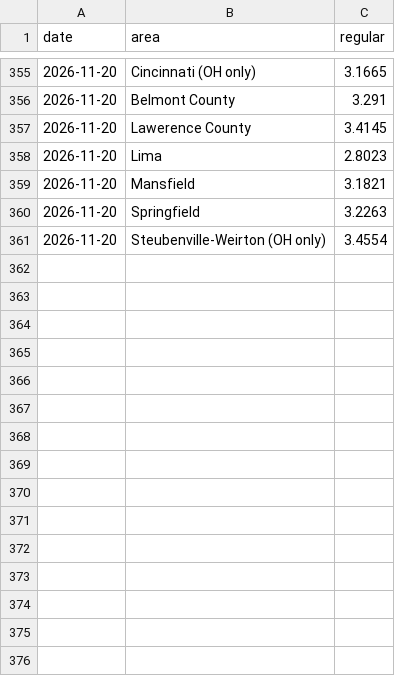
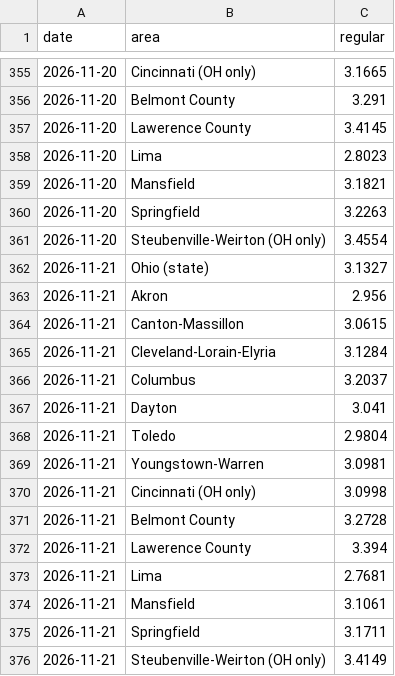
Before and after one commit to bobzombers-hash/ohio-gas-forecast, a CSV file: data/aaa_metro_history.csv, drawn as a sheet; only a part is shown, gaps mark what is left out; the diff names each change by its address in the sheet, - before the commit and + after, or states it on an @@ line.

```diff
--- a/data/aaa_metro_history.csv
+++ b/data/aaa_metro_history.csv
+row 362: 2026-11-21 | Ohio (state) | 3.1327
+row 363: 2026-11-21 | Akron | 2.956
+row 364: 2026-11-21 | Canton-Massillon | 3.0615
+row 365: 2026-11-21 | Cleveland-Lorain-Elyria | 3.1284
+row 366: 2026-11-21 | Columbus | 3.2037
+row 367: 2026-11-21 | Dayton | 3.041
+row 368: 2026-11-21 | Toledo | 2.9804
+row 369: 2026-11-21 | Youngstown-Warren | 3.0981
+row 370: 2026-11-21 | Cincinnati (OH only) | 3.0998
+row 371: 2026-11-21 | Belmont County | 3.2728
+row 372: 2026-11-21 | Lawerence County | 3.394
+row 373: 2026-11-21 | Lima | 2.7681
+row 374: 2026-11-21 | Mansfield | 3.1061
+row 375: 2026-11-21 | Springfield | 3.1711
+row 376: 2026-11-21 | Steubenville-Weirton (OH only) | 3.4149
```
Also changed, not shown: 1 other file.
